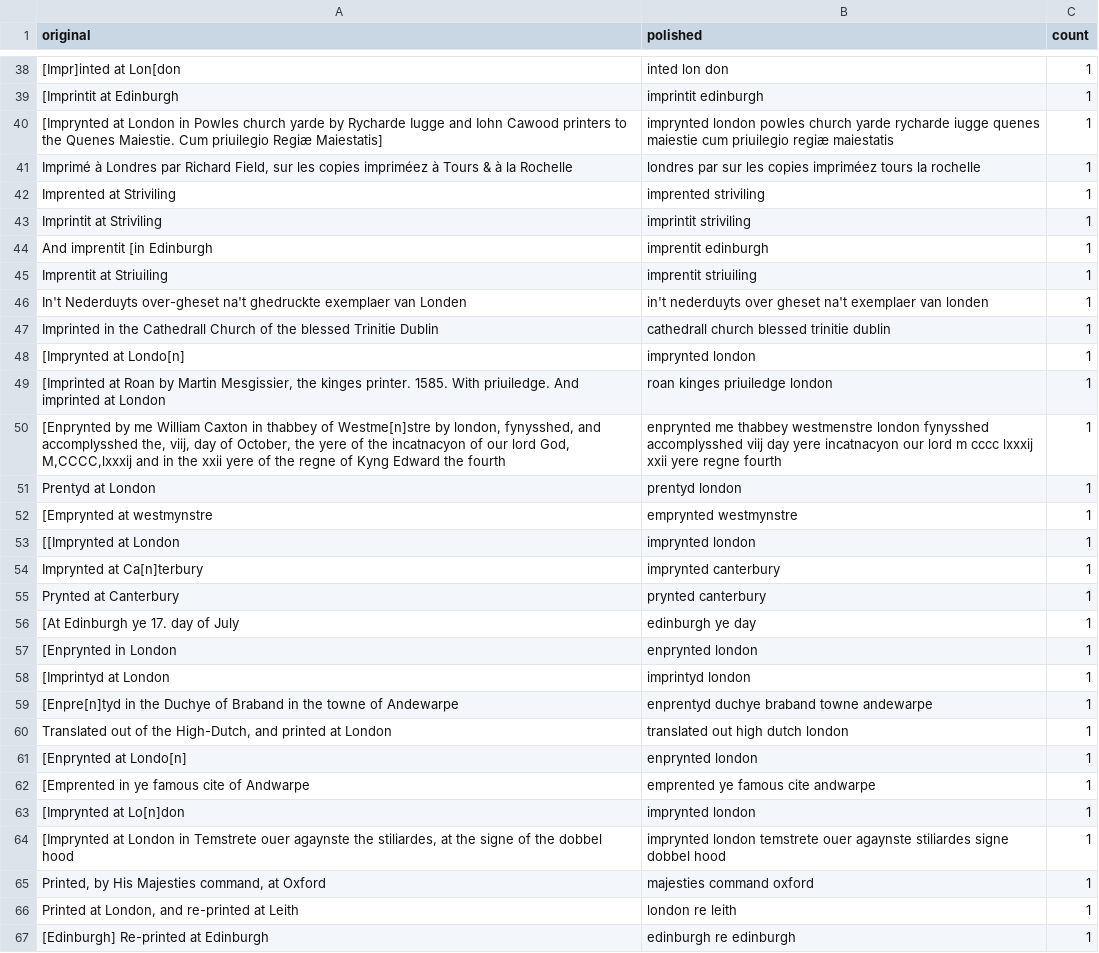
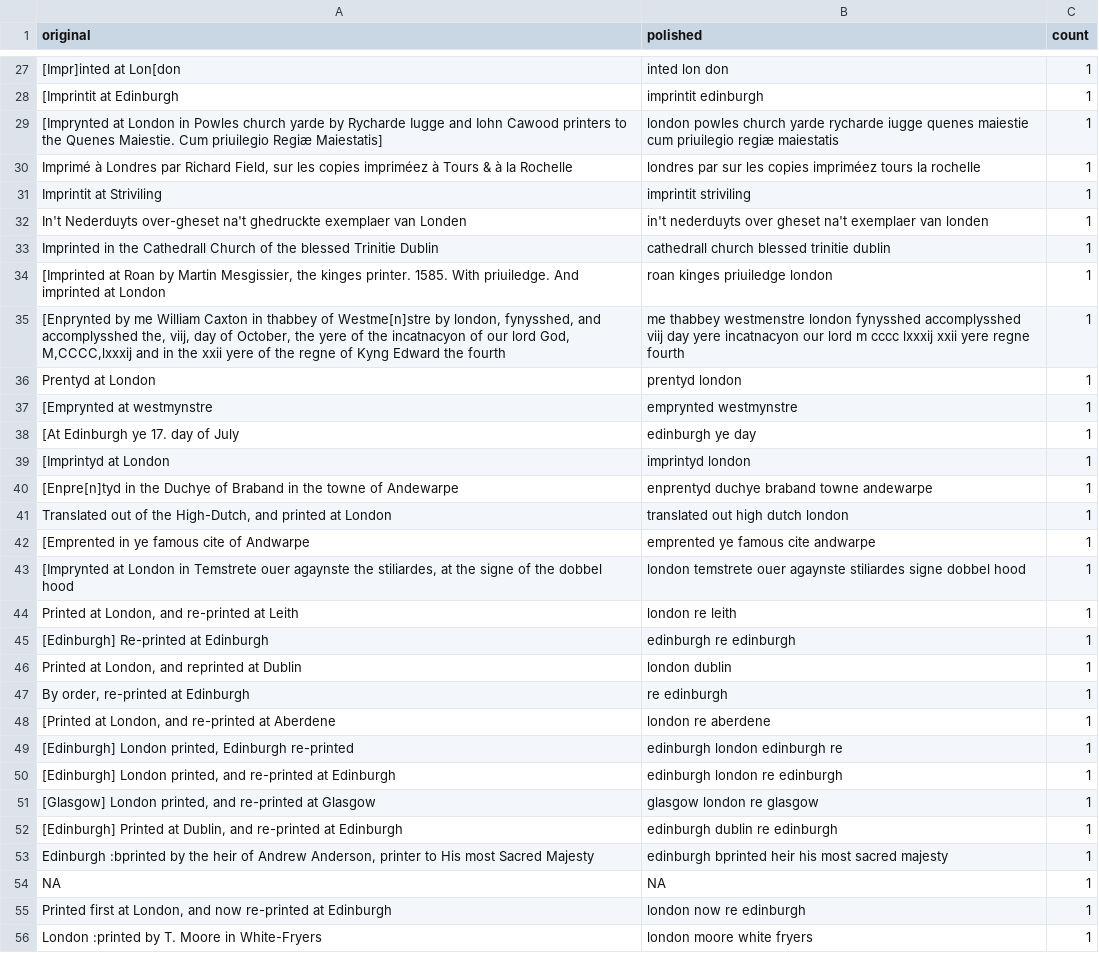
Before and after one commit to COMHIS/estc, a CSV file: inst/examples/output.tables/publication_place_missing.csv, drawn as a sheet; only a part is shown, gaps mark what is left out; the shorter side is filled out with more unchanged rows; removed rows and columns are numbered as before the commit, all else as after; the diff covers the shown part only; the diff names each change by its address in the sheet, - before the commit and + after, or states it on an @@ line.

```diff
--- a/inst/examples/output.tables/publication_place_missing.csv
+++ b/inst/examples/output.tables/publication_place_missing.csv
-B29 (polished): imprynted london powles…
+B29 (polished): london powles…
-row 42: Imprented at Striviling | imprented striviling | 1
-row 44: And imprentit [in Edinburgh | imprentit edinburgh | 1
-row 45: Imprentit at Striuiling | imprentit striuiling | 1
-row 48: [Imprynted at Londo[n] | imprynted london | 1
-B35 (polished): enprynted me thabbey…
+B35 (polished): me thabbey…
-row 53: [[Imprynted at London | imprynted london | 1
-row 54: Imprynted at Ca[n]terbury | imprynted canterbury | 1
-row 55: Prynted at Canterbury | prynted canterbury | 1
-row 57: [Enprynted in London | enprynted london | 1
-row 61: [Enprynted at Londo[n] | enprynted london | 1
-row 63: [Imprynted at Lo[n]don | imprynted london | 1
-B43 (polished): imprynted london temstrete…
+B43 (polished): london temstrete…
-row 65: Printed, by His Majesties command, at Oxford | majesties command oxford | 1
```
Also changed, not shown: 17 removed rows and 3 edited cells elsewhere in this file, inst/examples/output.tables/country_accepted.csv, inst/examples/output.tables/publication_place_accepted.csv, 23 other files.
